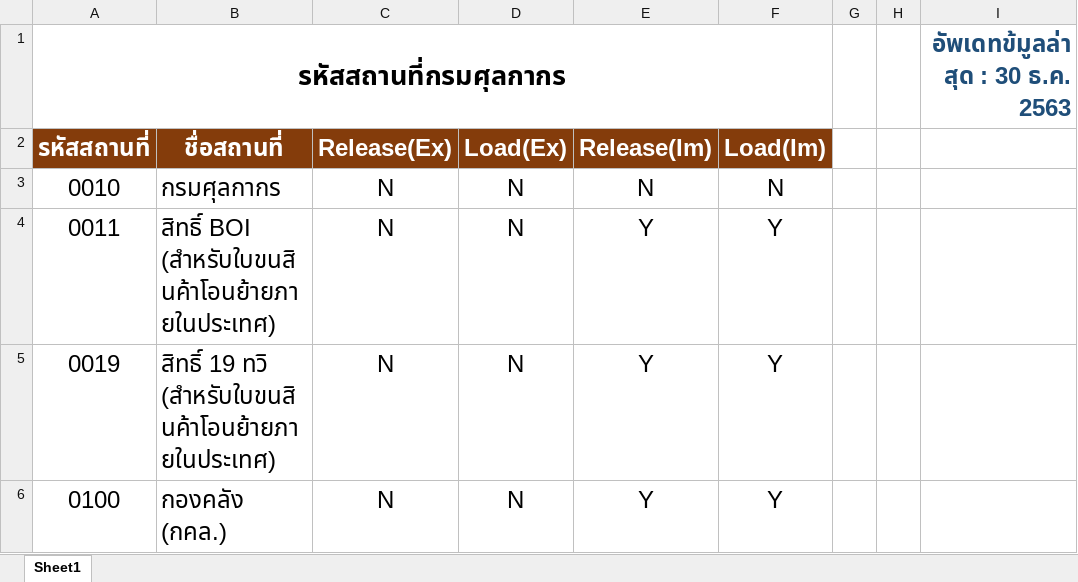
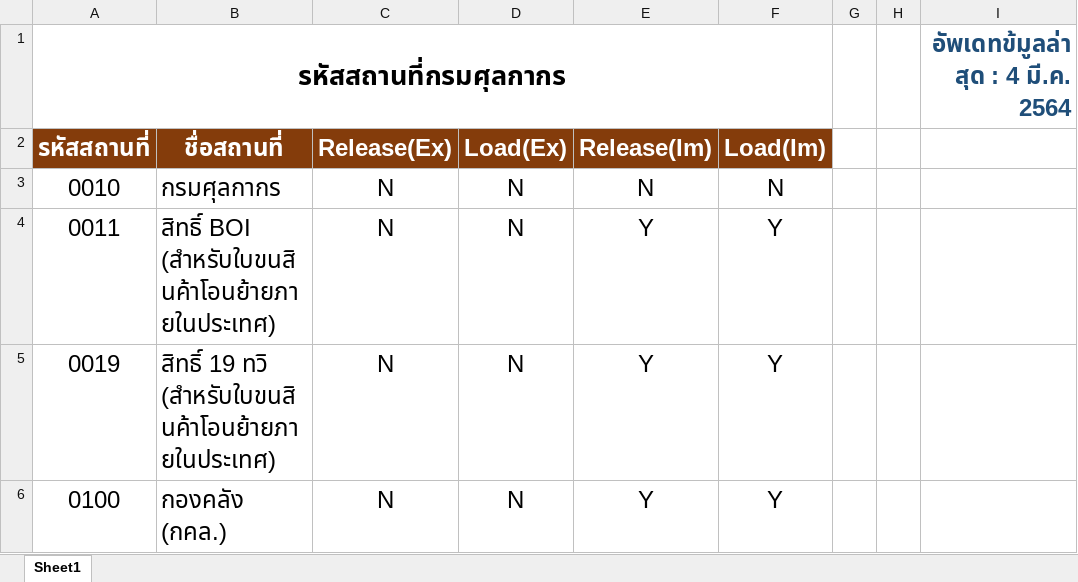
Before and after one commit to ecs-support/contents, an Excel workbook: reference/static/files/area_code.xlsx, sheet Sheet1, drawn as a sheet; only a part is shown; values as stored, in another font and other column widths than the file's, no borders; the diff names each change by its address in the sheet, - before the commit and + after, or states it on an @@ line.

```diff
--- a/reference/static/files/area_code.xlsx (sheet Sheet1)
+++ b/reference/static/files/area_code.xlsx (sheet Sheet1)
-I1: อัพเดทข้มูลล่าสุด : 30 ธ.ค. 2563
+I1: อัพเดทข้มูลล่าสุด : 4 มี.ค. 2564
```
Also changed, not shown: 2 other files.
